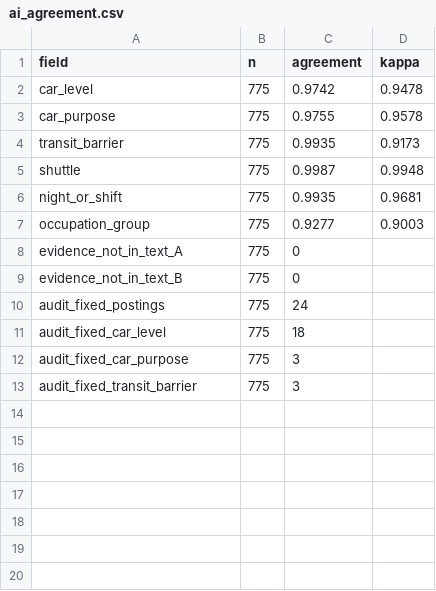
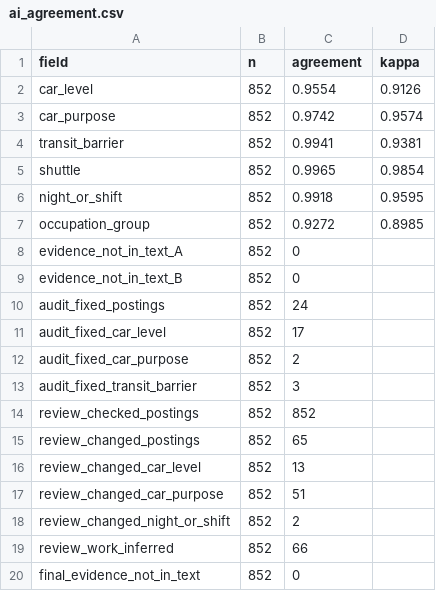
Before and after one commit to YJEFFf/hwaseong-bike-to-work, a CSV file: jobs/results/ai_agreement.csv, drawn as a sheet.

```diff
--- a/jobs/results/ai_agreement.csv
+++ b/jobs/results/ai_agreement.csv
@@ -1,13 +1,20 @@
 field,n,agreement,kappa
-car_level,775,0.9742,0.9478
-car_purpose,775,0.9755,0.9578
-transit_barrier,775,0.9935,0.9173
-shuttle,775,0.9987,0.9948
-night_or_shift,775,0.9935,0.9681
-occupation_group,775,0.9277,0.9003
-evidence_not_in_text_A,775,0,
-evidence_not_in_text_B,775,0,
-audit_fixed_postings,775,24,
-audit_fixed_car_level,775,18,
-audit_fixed_car_purpose,775,3,
-audit_fixed_transit_barrier,775,3,
+car_level,852,0.9554,0.9126
+car_purpose,852,0.9742,0.9574
+transit_barrier,852,0.9941,0.9381
+shuttle,852,0.9965,0.9854
+night_or_shift,852,0.9918,0.9595
+occupation_group,852,0.9272,0.8985
+evidence_not_in_text_A,852,0,
+evidence_not_in_text_B,852,0,
+audit_fixed_postings,852,24,
+audit_fixed_car_level,852,17,
+audit_fixed_car_purpose,852,2,
+audit_fixed_transit_barrier,852,3,
+review_checked_postings,852,852,
+review_changed_postings,852,65,
+review_changed_car_level,852,13,
+review_changed_car_purpose,852,51,
+review_changed_night_or_shift,852,2,
+review_work_inferred,852,66,
+final_evidence_not_in_text,852,0,
```
Also changed, not shown: jobs/results/jobs_by_bike_distance.csv, jobs/results/jobs_by_bike_distance_production.csv, 15 other files.
